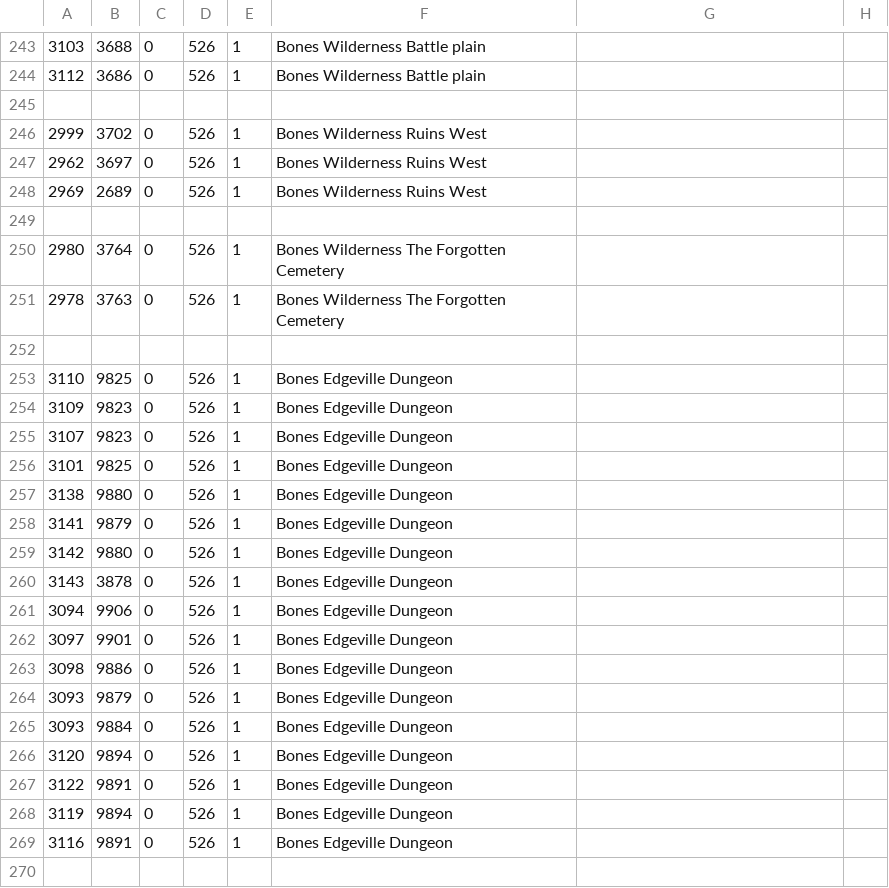
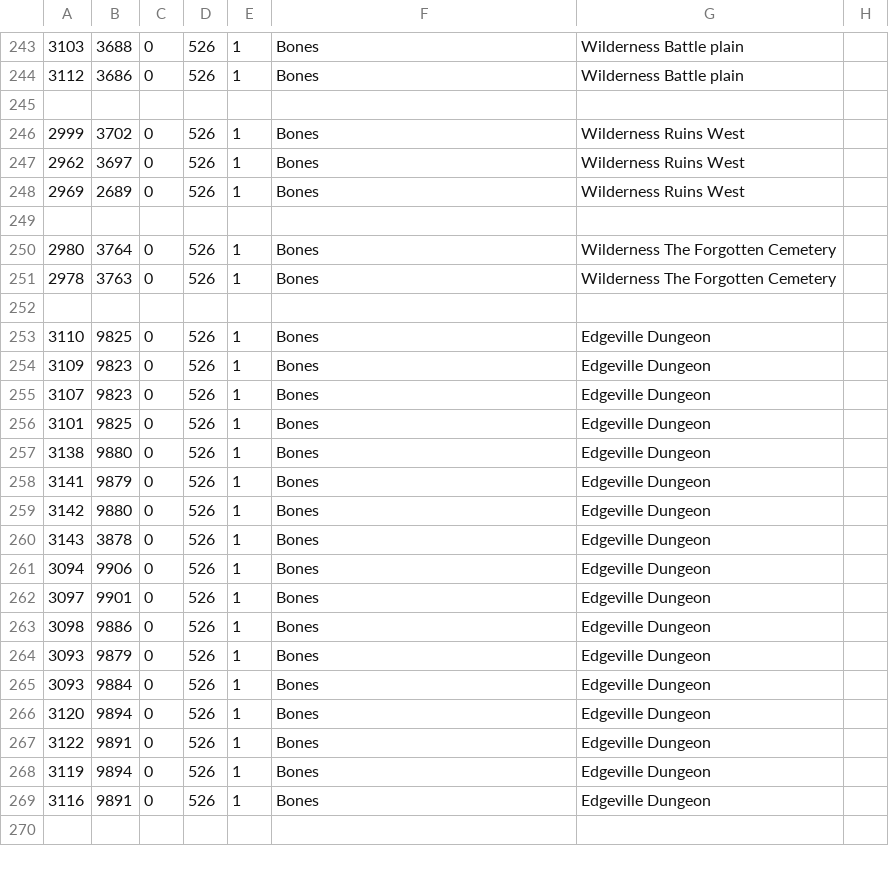
Before and after one commit to 2004Scape/Server, a CSV file: data/config/obj-spawns.csv, drawn as a sheet; only a part is shown, gaps mark what is left out; the diff covers the shown part only; the diff names each change by its address in the sheet, - before the commit and + after, or states it on an @@ line.

```diff
--- a/data/config/obj-spawns.csv
+++ b/data/config/obj-spawns.csv
-F243:F244: Bones Wilderness Battle plain
+F243:F244: Bones
-G243:G244: (empty)
+G243:G244: Wilderness Battle plain
-F246:F248: Bones Wilderness Ruins West
+F246:F248: Bones
-G246:G248: (empty)
+G246:G248: Wilderness Ruins West
-F250:F251: Bones Wilderness The Forgotten Cemetery
+F250:F251: Bones
-G250:G251: (empty)
+G250:G251: Wilderness The Forgotten Cemetery
-F253:F269: Bones Edgeville Dungeon
+F253:F269: Bones
-G253:G269: (empty)
+G253:G269: Edgeville Dungeon
```
Also changed, not shown: 56 edited cells elsewhere in this file.
